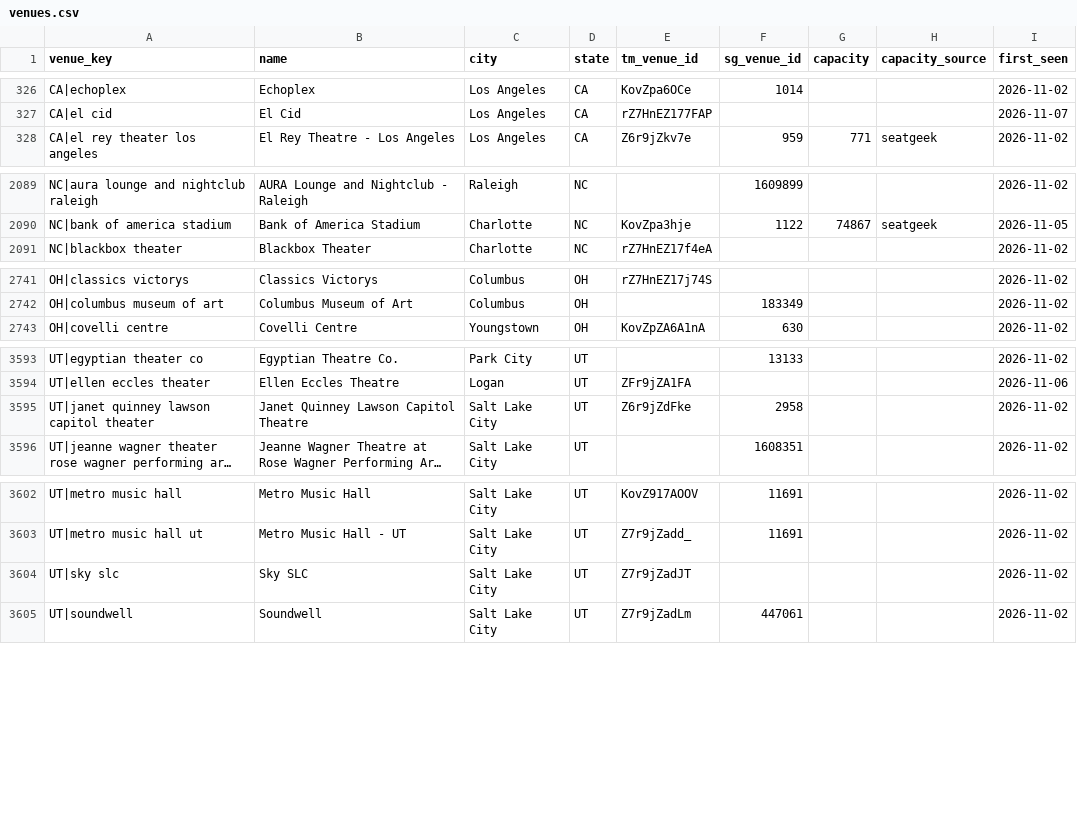
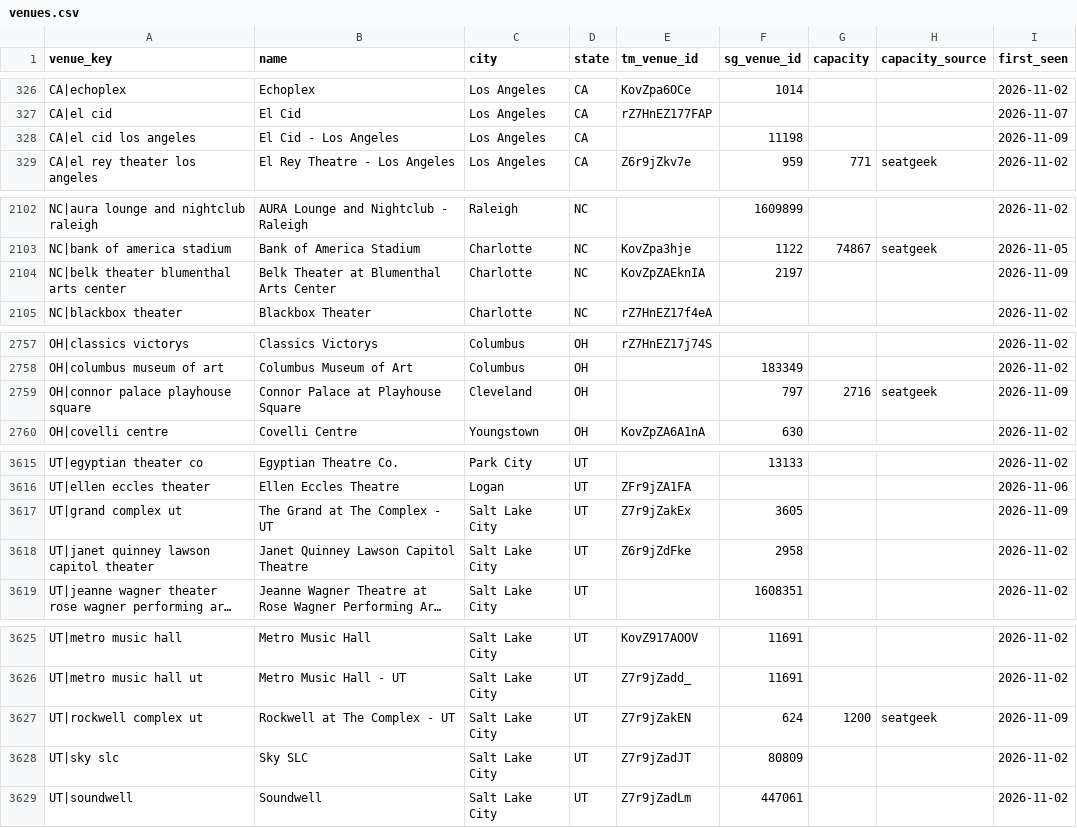
Before and after one commit to abratica/flipit, a CSV file: data/venues.csv, drawn as a sheet; only a part is shown, gaps mark what is left out; long unchanged cells end in …; the diff covers the shown part only.

Commit message:
data: 2026-11-09

```diff
--- a/data/venues.csv
+++ b/data/venues.csv
@@ -327,2 +327,3 @@ CA|echoplex,Echoplex,Los Angeles,CA,KovZpa6OCe,1014,,,2026-11-02
 CA|el cid,El Cid,Los Angeles,CA,rZ7HnEZ177FAP,,,,2026-11-07
+CA|el cid los angeles,El Cid - Los Angeles,Los Angeles,CA,,11198,,,2026-11-09
 CA|el rey theater los angeles,El Rey Theatre - Los Angeles,Los Angeles,CA,Z6r9jZkv7e,959,771,seatgeek,2026-11-02
@@ -2090,2 +2103,3 @@ NC|aura lounge and nightclub raleigh,AURA Lounge and Nightclub - Raleigh,Raleigh
 NC|bank of america stadium,Bank of America Stadium,Charlotte,NC,KovZpa3hje,1122,74867,seatgeek,2026-11-05
+NC|belk theater blumenthal arts center,Belk Theater at Blumenthal Arts Center,Charlotte,NC,KovZpZAEknIA,2197,,,2026-11-09
 NC|blackbox theater,Blackbox Theater,Charlotte,NC,rZ7HnEZ17f4eA,,,,2026-11-02
@@ -2742,2 +2758,3 @@ OH|classics victorys,Classics Victorys,Columbus,OH,rZ7HnEZ17j74S,,,,2026-11-02
 OH|columbus museum of art,Columbus Museum of Art,Columbus,OH,,183349,,,2026-11-02
+OH|connor palace playhouse square,Connor Palace at Playhouse Square,Cleveland,OH,,797,2716,seatgeek,2026-11-09
 OH|covelli centre,Covelli Centre,Youngstown,OH,KovZpZA6A1nA,630,,,2026-11-02
@@ -3594,2 +3616,3 @@ UT|egyptian theater co,Egyptian Theatre Co.,Park City,UT,,13133,,,2026-11-02
 UT|ellen eccles theater,Ellen Eccles Theatre,Logan,UT,ZFr9jZA1FA,,,,2026-11-06
+UT|grand complex ut,The Grand at The Complex - UT,Salt Lake City,UT,Z7r9jZakEx,3605,,,2026-11-09
 UT|janet quinney lawson capitol theater,Janet Quinney Lawson Capitol Theatre,Salt Lake City,UT,Z6r9jZdFke,2958,,,2026-11-02
@@ -3603,3 +3626,4 @@ UT|metro music hall,Metro Music Hall,Salt Lake City,UT,KovZ917AOOV,11691,,,2026-
 UT|metro music hall ut,Metro Music Hall - UT,Salt Lake City,UT,Z7r9jZadd_,11691,,,2026-11-02
-UT|sky slc,Sky SLC,Salt Lake City,UT,Z7r9jZadJT,,,,2026-11-02
+UT|rockwell complex ut,Rockwell at The Complex - UT,Salt Lake City,UT,Z7r9jZakEN,624,1200,seatgeek,2026-11-09
+UT|sky slc,Sky SLC,Salt Lake City,UT,Z7r9jZadJT,80809,,,2026-11-02
 UT|soundwell,Soundwell,Salt Lake City,UT,Z7r9jZadLm,447061,,,2026-11-02
```
Also changed, not shown: 22 added rows and 5 edited cells elsewhere in this file, data/venue_stats.csv, 6 other files.
